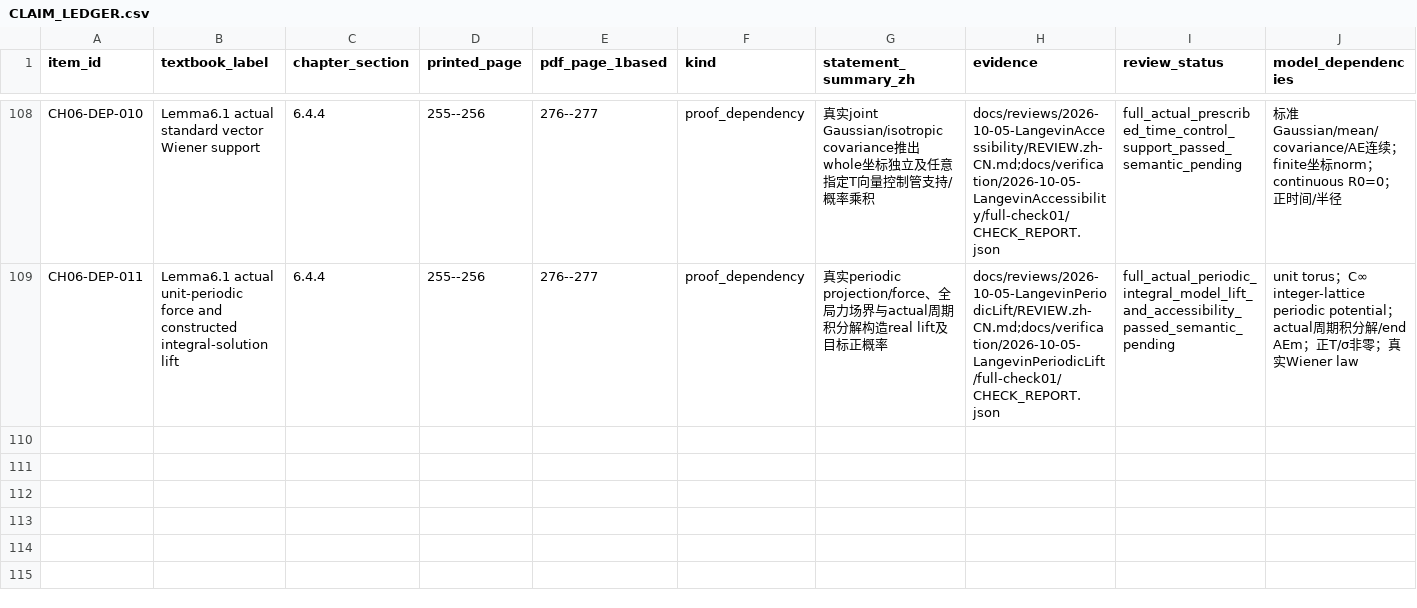
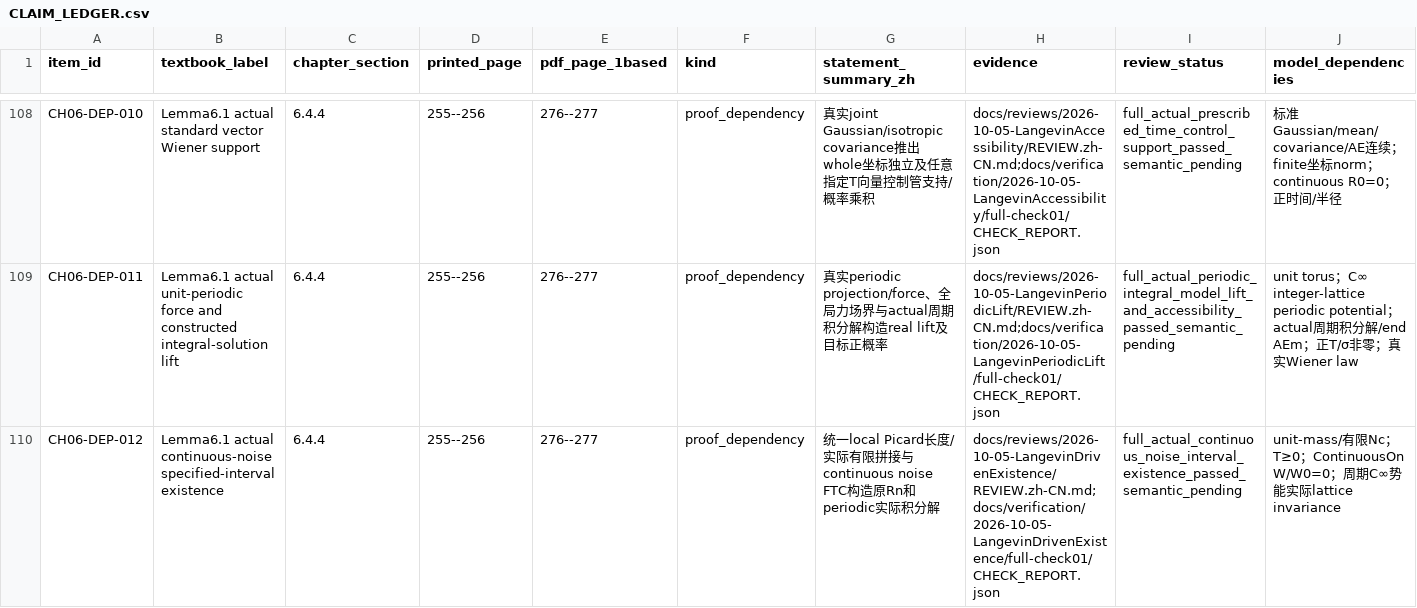
Before and after one commit to zhuanxv-G/MolecularDynamicsFormalization, a CSV file: docs/audits/2026-10-01-initial/CLAIM_LEDGER.csv, drawn as a sheet; only a part is shown, gaps mark what is left out; rows hold the shown columns only; the diff names each change by its address in the sheet, - before the commit and + after, or states it on an @@ line.

Commit message:
Construct actual finite-interval Langevin solutions for continuous noise

```diff
--- a/docs/audits/2026-10-01-initial/CLAIM_LEDGER.csv
+++ b/docs/audits/2026-10-01-initial/CLAIM_LEDGER.csv
+row 110: CH06-DEP-012 | Lemma6.1 actual continuous-noise specified-interval existence | 6.4.4 | 255--256 | 276--277 | proof_dependency | 统一local Picard长度/实际有限拼接与continuous noise FTC构造原Rn和periodic实际积分解 | docs/reviews/2026-10-05-LangevinDrivenExistence/REVIEW.zh-CN.md;docs/verification/2026-10-05-LangevinDrivenExistence/full-check01/CHECK_REPORT.json | full_actual_continuous_noise_interval_existence_passed_semantic_pending | unit-mass/有限Nc；T≥0；ContinuousOn W/W0=0；周期C∞势能实际lattice invariance
```
Also changed, not shown: docs/CHAPTER_SECTION_INVENTORY.csv, docs/NOTATION_INVENTORY.csv, 14 other files.
